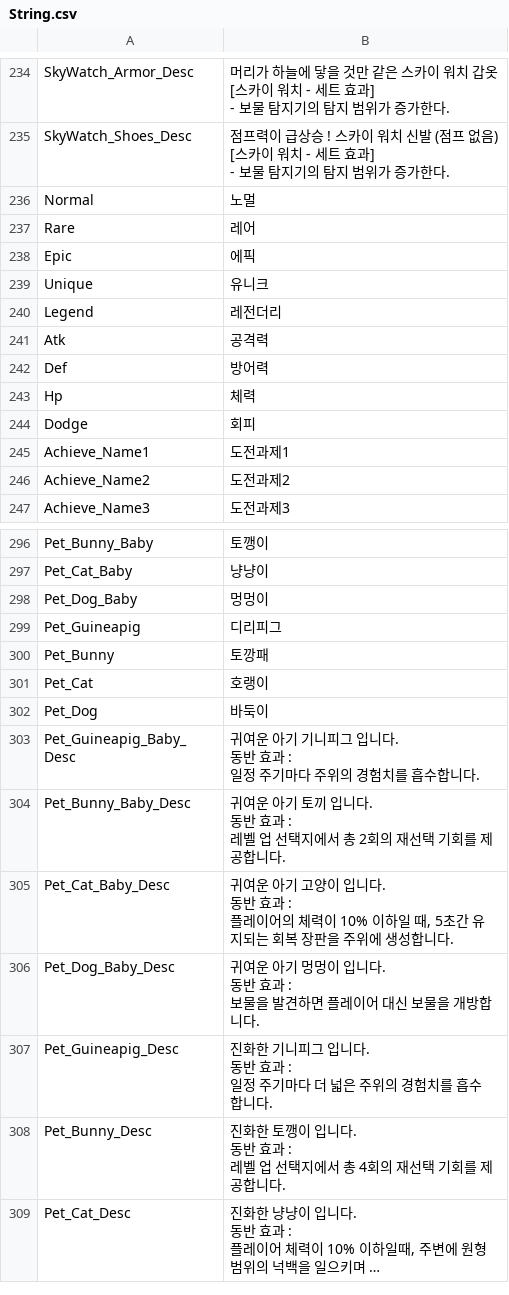
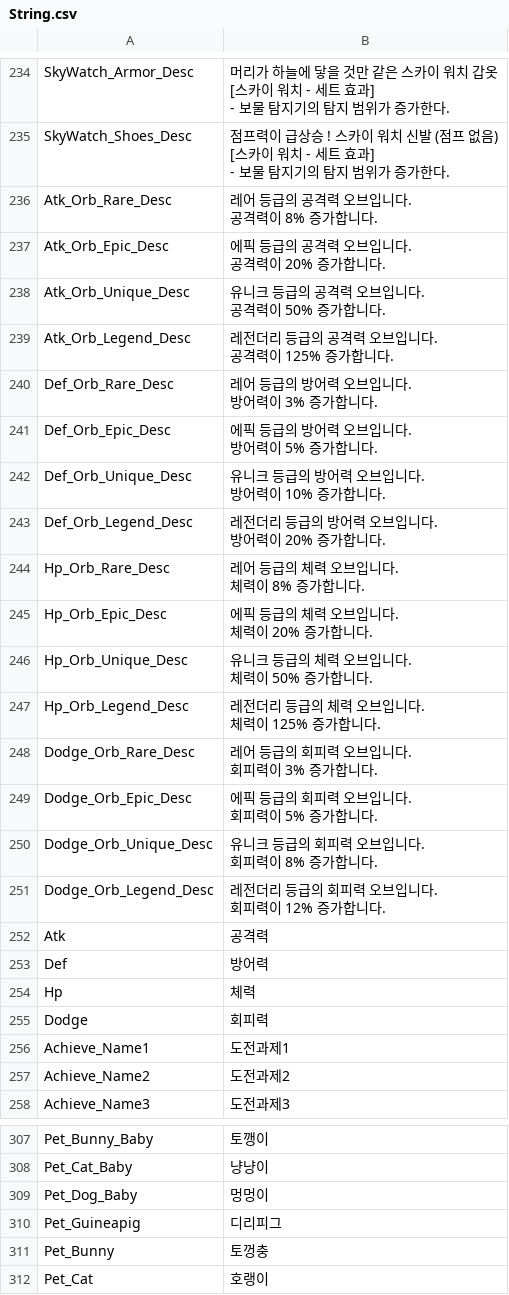
Before and after one commit to qkrkwl6666/TangTangHuru, a CSV file: Assets/08.DataTable/String.csv, drawn as a sheet; only a part is shown, gaps mark what is left out; the shorter side is filled out with more unchanged rows; long unchanged cells end in ….

```diff
--- a/Assets/08.DataTable/String.csv
+++ b/Assets/08.DataTable/String.csv
@@ -299,7 +299,50 @@ SkyWatch_Shoes_Desc,"점프력이 급상승 ! 스카이 워치 신발 (점프
 - 보물 탐지기의 탐지 범위가 증가한다."
-Normal,노멀
-Rare,레어
-Epic,에픽
-Unique,유니크
-Legend,레전더리
+Atk_Orb_Rare_Desc,"레어 등급의 공격력 오브입니다.
+
+공격력이 8% 증가합니다."
+Atk_Orb_Epic_Desc,"에픽 등급의 공격력 오브입니다.
+
+공격력이 20% 증가합니다."
+Atk_Orb_Unique_Desc,"유니크 등급의 공격력 오브입니다.
+
+공격력이 50% 증가합니다."
+Atk_Orb_Legend_Desc,"레전더리 등급의 공격력 오브입니다.
+
+공격력이 125% 증가합니다."
+Def_Orb_Rare_Desc,"레어 등급의 방어력 오브입니다.
+
+방어력이 3% 증가합니다."
+Def_Orb_Epic_Desc,"에픽 등급의 방어력 오브입니다.
+
+방어력이 5% 증가합니다."
+Def_Orb_Unique_Desc,"유니크 등급의 방어력 오브입니다.
+
+방어력이 10% 증가합니다."
+Def_Orb_Legend_Desc,"레전더리 등급의 방어력 오브입니다.
+
+방어력이 20% 증가합니다."
+Hp_Orb_Rare_Desc,"레어 등급의 체력 오브입니다.
+
+체력이 8% 증가합니다."
+Hp_Orb_Epic_Desc,"에픽 등급의 체력 오브입니다.
+
+체력이 20% 증가합니다."
+Hp_Orb_Unique_Desc,"유니크 등급의 체력 오브입니다.
+
+체력이 50% 증가합니다."
+Hp_Orb_Legend_Desc,"레전더리 등급의 체력 오브입니다.
+
+체력이 125% 증가합니다."
+Dodge_Orb_Rare_Desc,"레어 등급의 회피력 오브입니다.
+
+회피력이 3% 증가합니다."
+Dodge_Orb_Epic_Desc,"에픽 등급의 회피력 오브입니다.
+
+회피력이 5% 증가합니다."
+Dodge_Orb_Unique_Desc,"유니크 등급의 회피력 오브입니다.
+
+회피력이 8% 증가합니다."
+Dodge_Orb_Legend_Desc,"레전더리 등급의 회피력 오브입니다.
+
+회피력이 12% 증가합니다."
 Atk,공격력
@@ -307,3 +350,3 @@ Def,방어력
 Hp,체력
-Dodge,회피
+Dodge,회피력
 Achieve_Name1,도전과제1
@@ -435,3 +478,3 @@ Pet_Dog_Baby,멍멍이
 Pet_Guineapig,디리피그
-Pet_Bunny,토깡패
+Pet_Bunny,토껑충
 Pet_Cat,호랭이
```
Also changed, not shown: Assets/08.DataTable/Item.csv.
